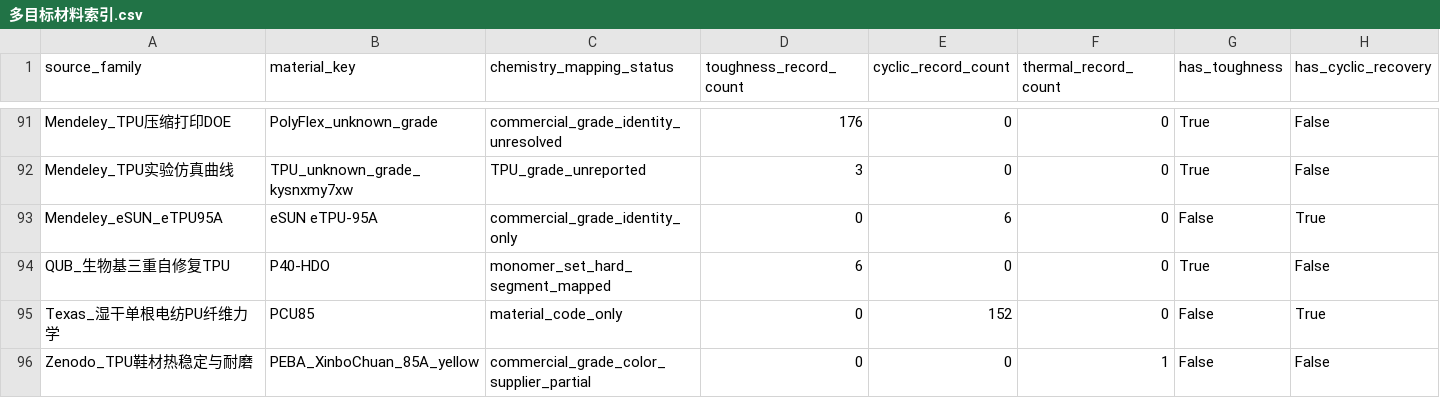
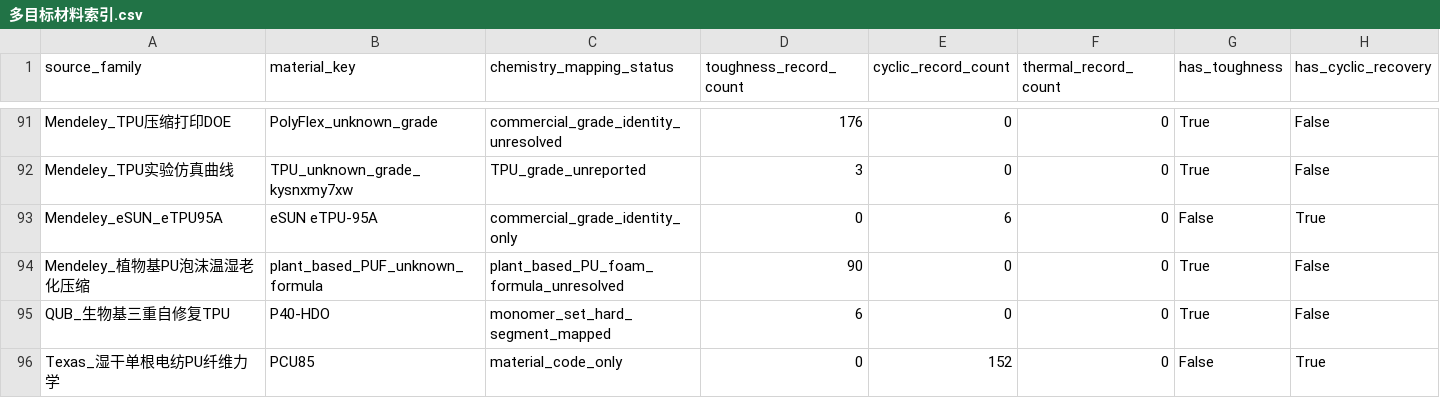
Before and after one commit to fafasco16/TPU-HighThroughput-Screening, a CSV file: 结果/定向筛选/多目标材料索引.csv, drawn as a sheet; only a part is shown, gaps mark what is left out; the shorter side is filled out with more unchanged rows; rows hold the shown columns only; the diff names each change by its address in the sheet, - before the commit and + after, or states it on an @@ line.

```diff
--- a/结果/定向筛选/多目标材料索引.csv
+++ b/结果/定向筛选/多目标材料索引.csv
+row 94: Mendeley_植物基PU泡沫温湿老化压缩 | plant_based_PUF_unknown_formula | plant_based_PU_foam_formula_unresolved | 90 | 0 | 0 | True | False
```
Also changed, not shown: 结果/定向筛选/扩充数据总账.csv, 结果/定向筛选/本地扩库队列.csv, 21 other files.
